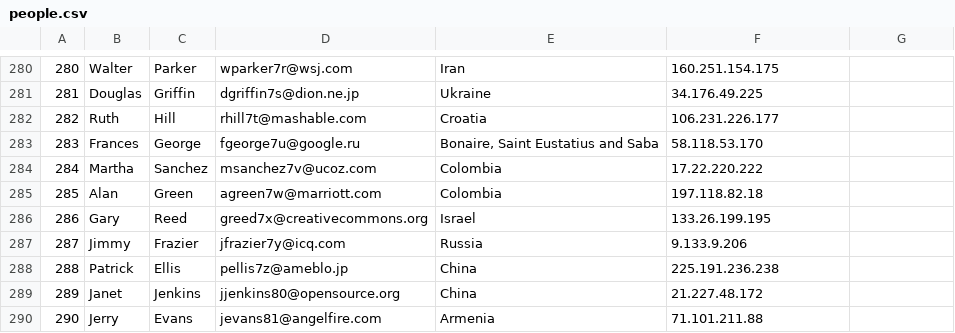
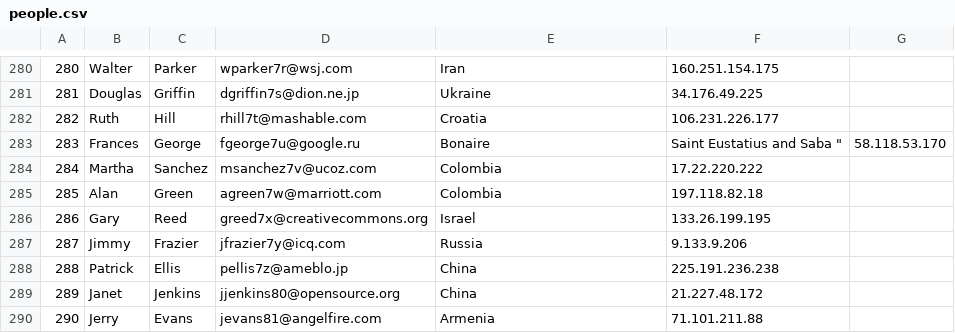
Before and after one commit to godfatherfrancis/template, a CSV file: Person/people.csv, drawn as a sheet; only a part is shown, gaps mark what is left out.

Commit message:
Person - write to json, edit csv file typo

```diff
--- a/Person/people.csv
+++ b/Person/people.csv
@@ -282,3 +282,3 @@
 282,Ruth,Hill,rhill7t@mashable.com,Croatia,106.231.226.177
-283,Frances,George,fgeorge7u@google.ru,"Bonaire, Saint Eustatius and Saba ",58.118.53.170
+283,Frances,George,fgeorge7u@google.ru,Bonaire, Saint Eustatius and Saba ",58.118.53.170
 284,Martha,Sanchez,msanchez7v@ucoz.com,Colombia,17.22.220.222
```
Also changed, not shown: 1 other file.
